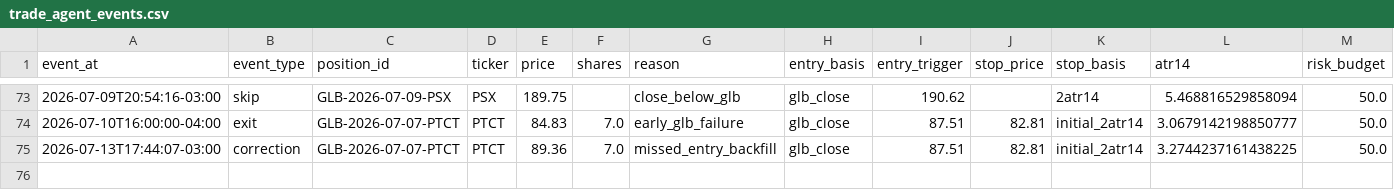
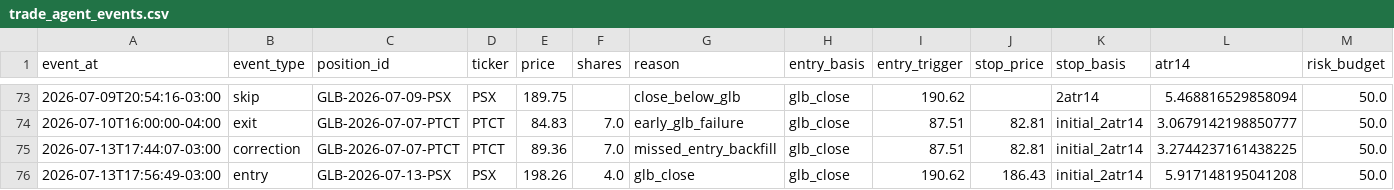
Before and after one commit to vmossini/radar-dashboard, a CSV file: trade_agent_events.csv, drawn as a sheet; only a part is shown, gaps mark what is left out; rows hold the shown columns only; the diff names each change by its address in the sheet, - before the commit and + after, or states it on an @@ line.

```diff
--- a/trade_agent_events.csv
+++ b/trade_agent_events.csv
+row 76: 2026-07-13T17:56:49-03:00 | entry | GLB-2026-07-13-PSX | PSX | 198.26 | 4.0 | glb_close | glb_close | 190.62 | 186.43 | initial_2atr14 | 5.917148195041208 | 50.0
```
Also changed, not shown: latest_glb_ath.csv, trade_agent_daily_metrics.csv, 3 other files.
